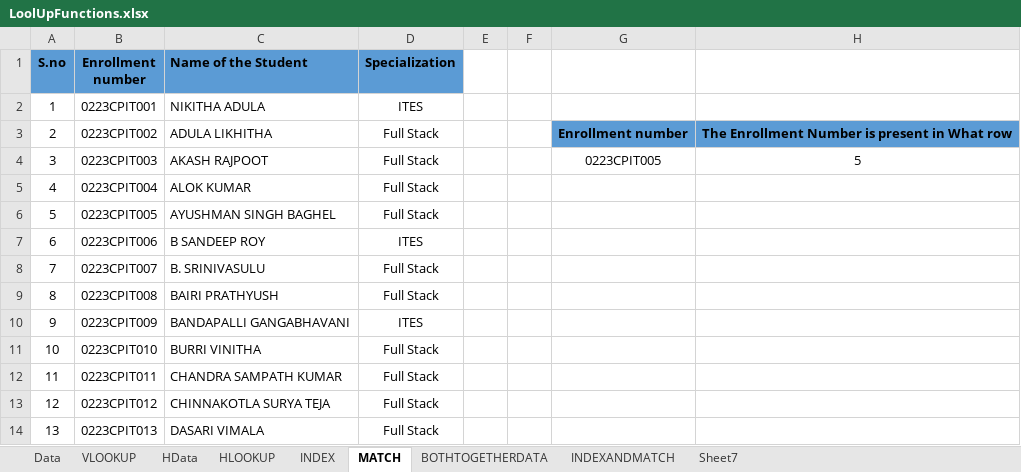
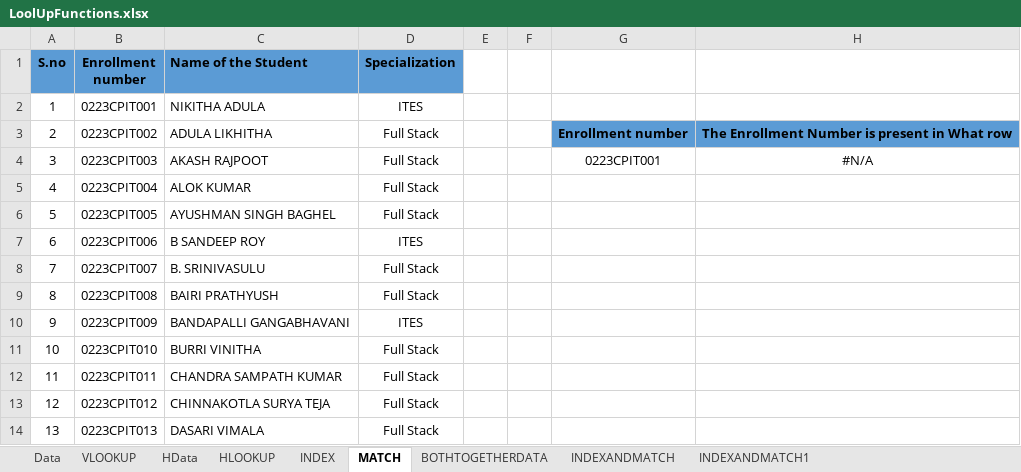
Before and after one commit to PavanKumarBollu/DPBA_D2957, an Excel workbook: Excel/LoolUpFunctions.xlsx, sheet MATCH, drawn as a sheet; values as stored, in another font and other column widths than the file's, no borders; the diff names each change by its address in the sheet, - before the commit and + after, or states it on an @@ line.

```diff
--- a/Excel/LoolUpFunctions.xlsx (sheet MATCH)
+++ b/Excel/LoolUpFunctions.xlsx (sheet MATCH)
-sheet tab: Sheet7
+sheet tab: INDEXANDMATCH1
-G4: 0223CPIT005
+G4: 0223CPIT001
-H4: 5
+H4: #N/A
```
Also changed, not shown: sheet VLOOKUP, sheet INDEXANDMATCH1, sheet Data, 2 other files.
